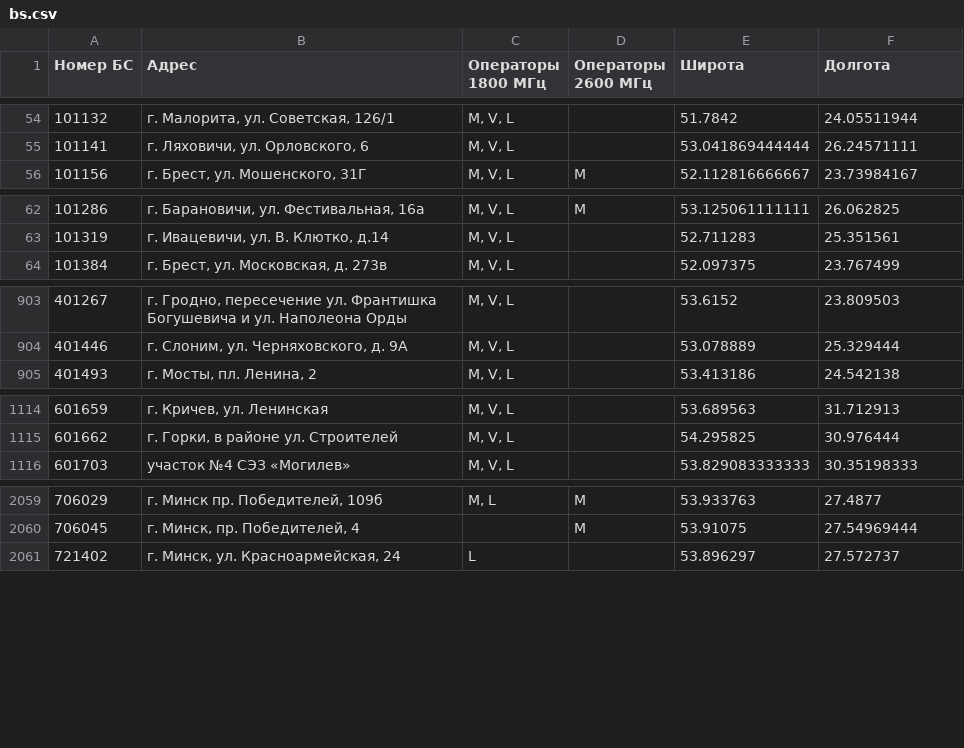
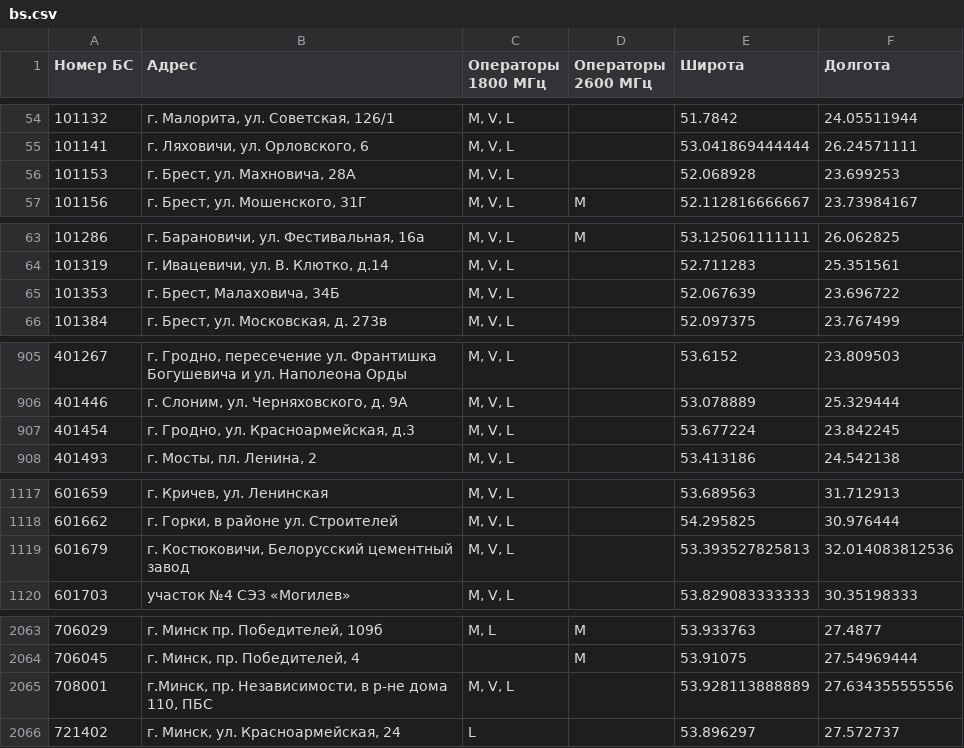
Before and after one commit to BelCellTracker/beCloud, a CSV file: bs.csv, drawn as a sheet; only a part is shown, gaps mark what is left out; the diff covers the shown part only.

```diff
--- a/bs.csv
+++ b/bs.csv
@@ -55,2 +55,3 @@
 101141,"г. Ляховичи, ул. Орловского, 6","M, V, L",,53.041869444444,26.24571111
+101153,"г. Брест, ул. Махновича, 28А","M, V, L",,52.068928,23.699253
 101156,"г. Брест, ул. Мошенского, 31Г","M, V, L",M,52.112816666667,23.73984167
@@ -63,2 +64,3 @@
 101319,"г. Ивацевичи, ул. В. Клютко, д.14","M, V, L",,52.711283,25.351561
+101353,"г. Брест, Малаховича, 34Б","M, V, L",,52.067639,23.696722
 101384,"г. Брест, ул. Московская, д. 273в","M, V, L",,52.097375,23.767499
@@ -904,2 +906,3 @@
 401446,"г. Слоним, ул. Черняховского, д. 9А","M, V, L",,53.078889,25.329444
+401454,"г. Гродно, ул. Красноармейская, д.3","M, V, L",,53.677224,23.842245
 401493,"г. Мосты, пл. Ленина, 2","M, V, L",,53.413186,24.542138
@@ -1115,2 +1118,3 @@
 601662,"г. Горки, в районе ул. Строителей","M, V, L",,54.295825,30.976444
+601679,"г. Костюковичи, Белорусский цементный завод","M, V, L",,53.393527825813,32.014083812536
 601703,участок №4 СЭЗ «Могилев»,"M, V, L",,53.829083333333,30.35198333
@@ -2060,2 +2064,3 @@
 706045,"г. Минск, пр. Победителей, 4",,M,53.91075,27.54969444
+708001,"г.Минск, пр. Независимости, в р-не дома 110, ПБС","M, V, L",,53.928113888889,27.634355555556
 721402,"г. Минск, ул. Красноармейская, 24",L,,53.896297,27.572737
```
Also changed, not shown: 1 edited cell elsewhere in this file, 1 other file.
